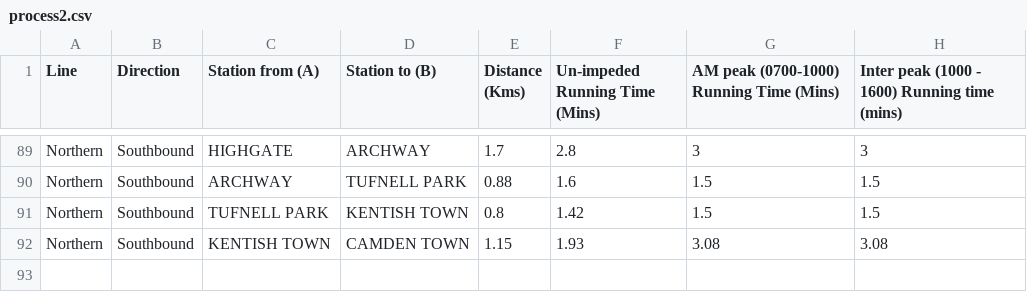
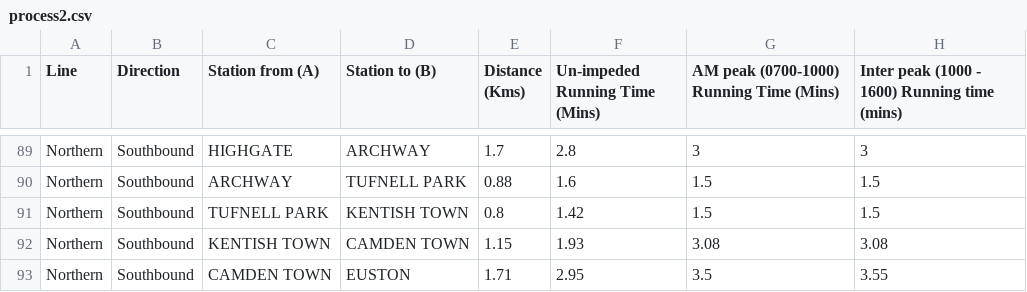
Before and after one commit to Wek-mad/COMP-1844, a CSV file: v0.1/process2.csv (was process2.csv), drawn as a sheet; only a part is shown, gaps mark what is left out; the diff names each change by its address in the sheet, - before the commit and + after, or states it on an @@ line.

```diff
--- a/process2.csv
+++ b/v0.1/process2.csv
+row 93: Northern | Southbound | CAMDEN TOWN | EUSTON | 1.71 | 2.95 | 3.5 | 3.55
```
Also changed, not shown: 10 other files.
